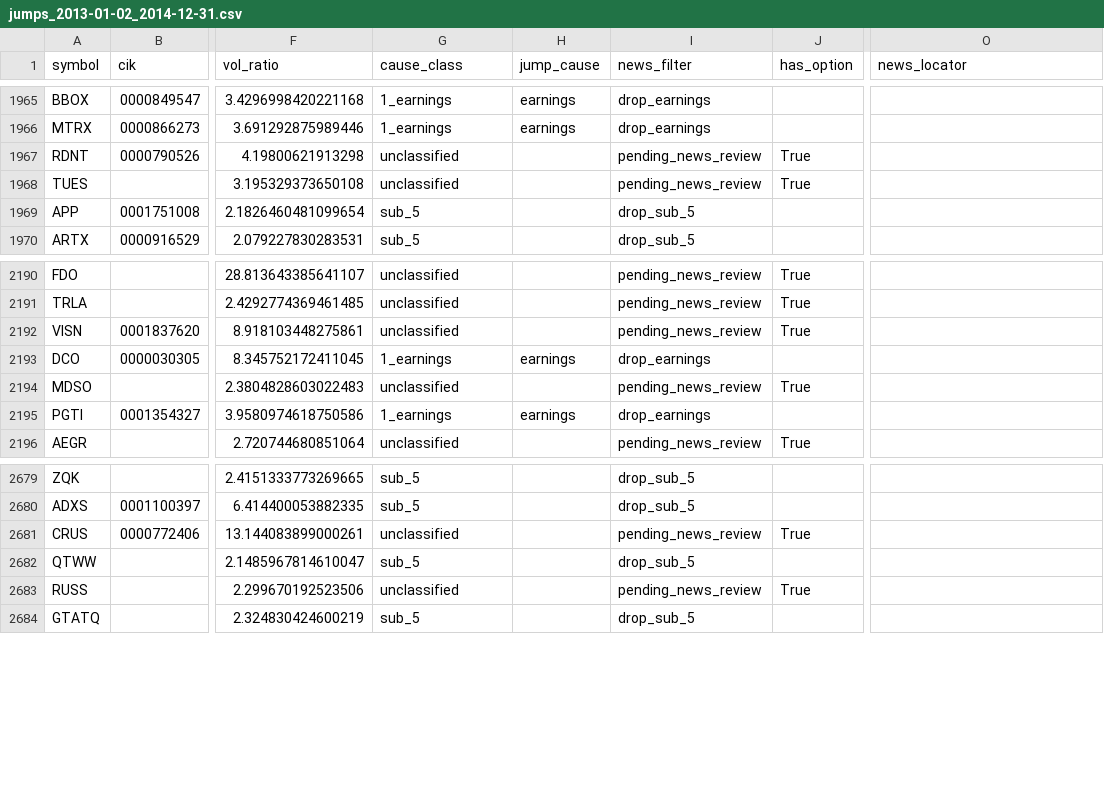
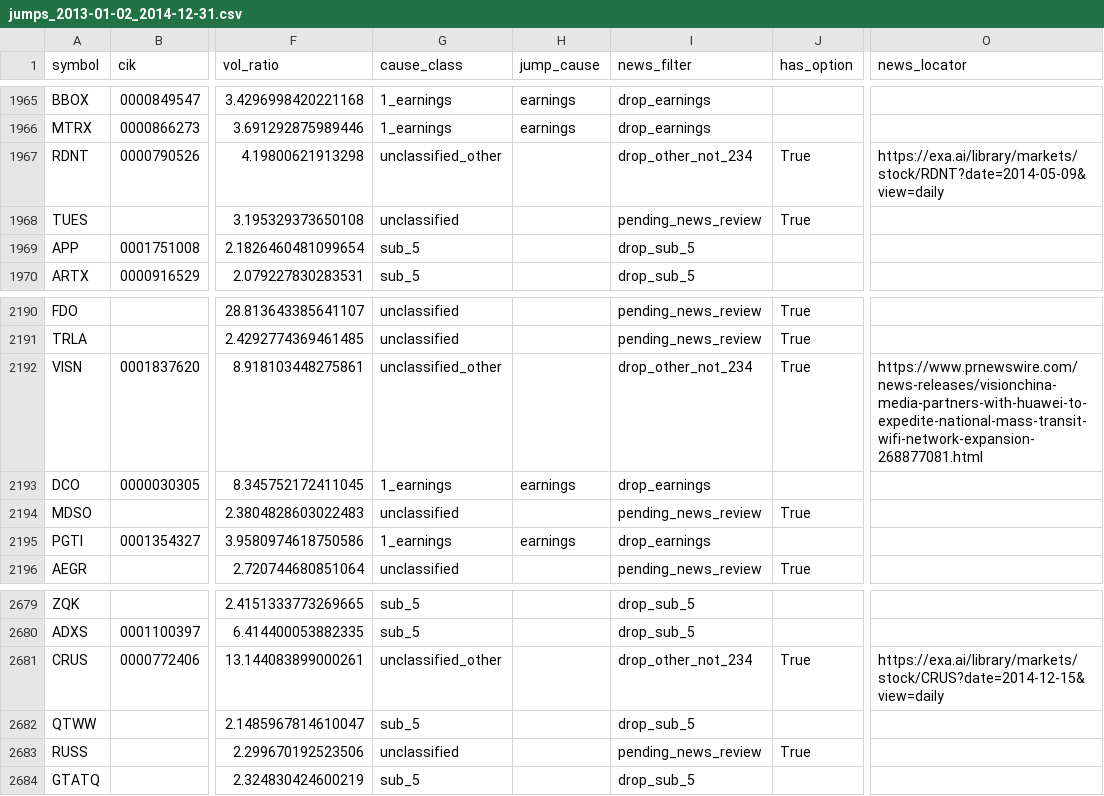
Before and after one commit to histidineARG/insider-option-patterns, a CSV file: results/price_jump_examine/jumps_2013-01-02_2014-12-31.csv, drawn as a sheet; only a part is shown, gaps mark what is left out; the diff covers the shown part only; the diff names each change by its address in the sheet, - before the commit and + after, or states it on an @@ line.

```diff
--- a/results/price_jump_examine/jumps_2013-01-02_2014-12-31.csv
+++ b/results/price_jump_examine/jumps_2013-01-02_2014-12-31.csv
-G1967 (cause_class): unclassified
+G1967 (cause_class): unclassified_other
-I1967 (news_filter): pending_news_review
+I1967 (news_filter): drop_other_not_234
-O1967 (news_locator): (empty)
+O1967 (news_locator): https://exa.ai/library/markets/stock/RDNT?date=2014-05-09&view=daily
-G2192 (cause_class): unclassified
+G2192 (cause_class): unclassified_other
-I2192 (news_filter): pending_news_review
+I2192 (news_filter): drop_other_not_234
-O2192 (news_locator): (empty)
+O2192 (news_locator): https://www.prnewswire.com/news-releases/visionchina-media-partners-with-huawei-to-expedite-national-mass-transit-wifi-network-expansion-268877081.html
-G2681 (cause_class): unclassified
+G2681 (cause_class): unclassified_other
-I2681 (news_filter): pending_news_review
+I2681 (news_filter): drop_other_not_234
-O2681 (news_locator): (empty)
+O2681 (news_locator): https://exa.ai/library/markets/stock/CRUS?date=2014-12-15&view=daily
```
Also changed, not shown: 18 edited cells elsewhere in this file, results/price_jump_examine/jumps_2015-01-02_2015-12-31.csv, results/price_jump_examine/jumps_2016-01-04_2016-12-30.csv, 15 other files.
